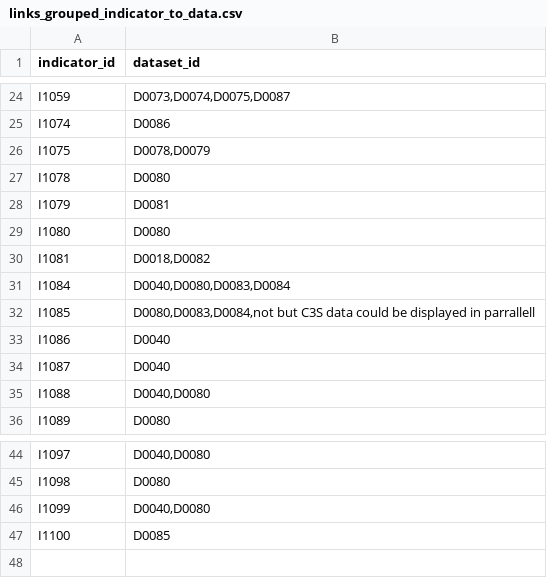
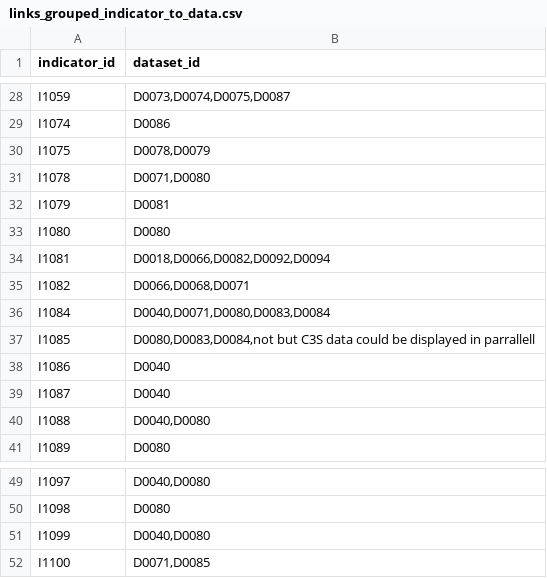
Before and after one commit to valorada/catalog, a CSV file: links_grouped_indicator_to_data.csv, drawn as a sheet; only a part is shown, gaps mark what is left out; the diff covers the shown part only.

```diff
--- a/links_grouped_indicator_to_data.csv
+++ b/links_grouped_indicator_to_data.csv
@@ -26,7 +30,8 @@ I1074,D0086
 I1075,"D0078,D0079"
-I1078,D0080
+I1078,"D0071,D0080"
 I1079,D0081
 I1080,D0080
-I1081,"D0018,D0082"
-I1084,"D0040,D0080,D0083,D0084"
+I1081,"D0018,D0066,D0082,D0092,D0094"
+I1082,"D0066,D0068,D0071"
+I1084,"D0040,D0071,D0080,D0083,D0084"
 I1085,"D0080,D0083,D0084,not but C3S data could be displayed in parrallell"
@@ -46,2 +51,2 @@ I1098,D0080
 I1099,"D0040,D0080"
-I1100,D0085
+I1100,"D0071,D0085"
```
Also changed, not shown: 4 added rows and 16 edited cells elsewhere in this file, links_grouped_data_to_indicator.csv, 1 other file.
